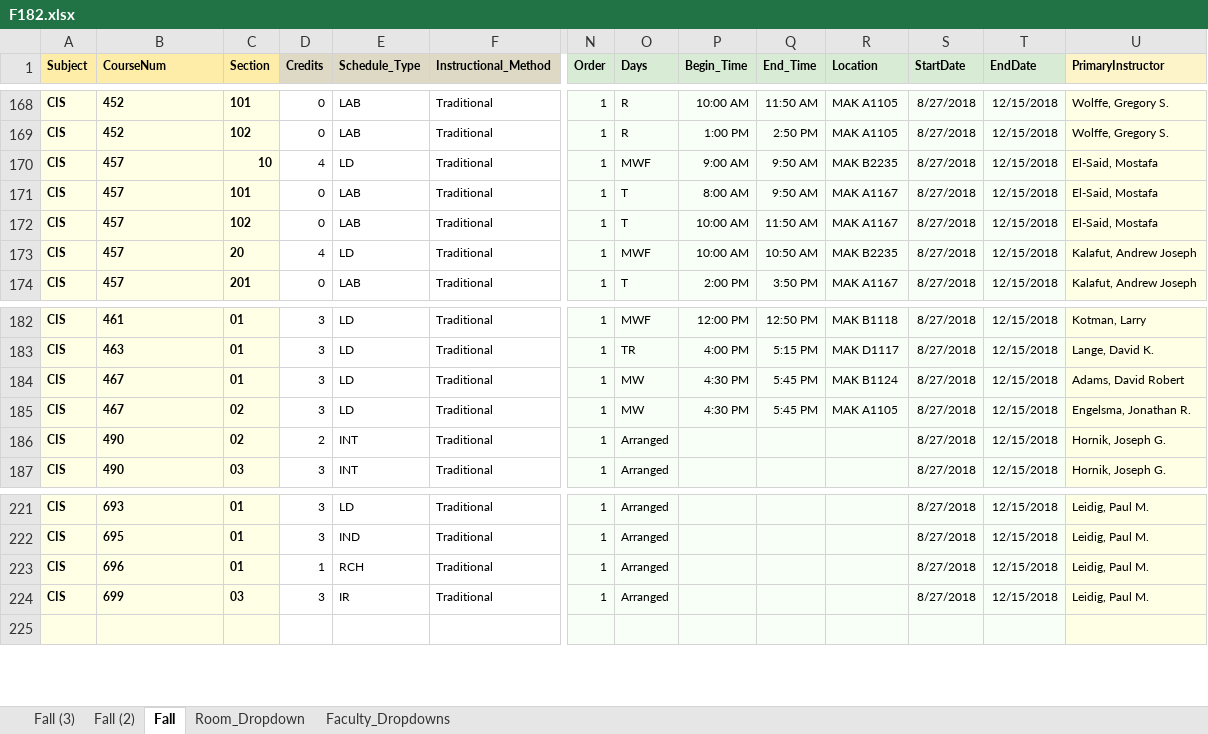
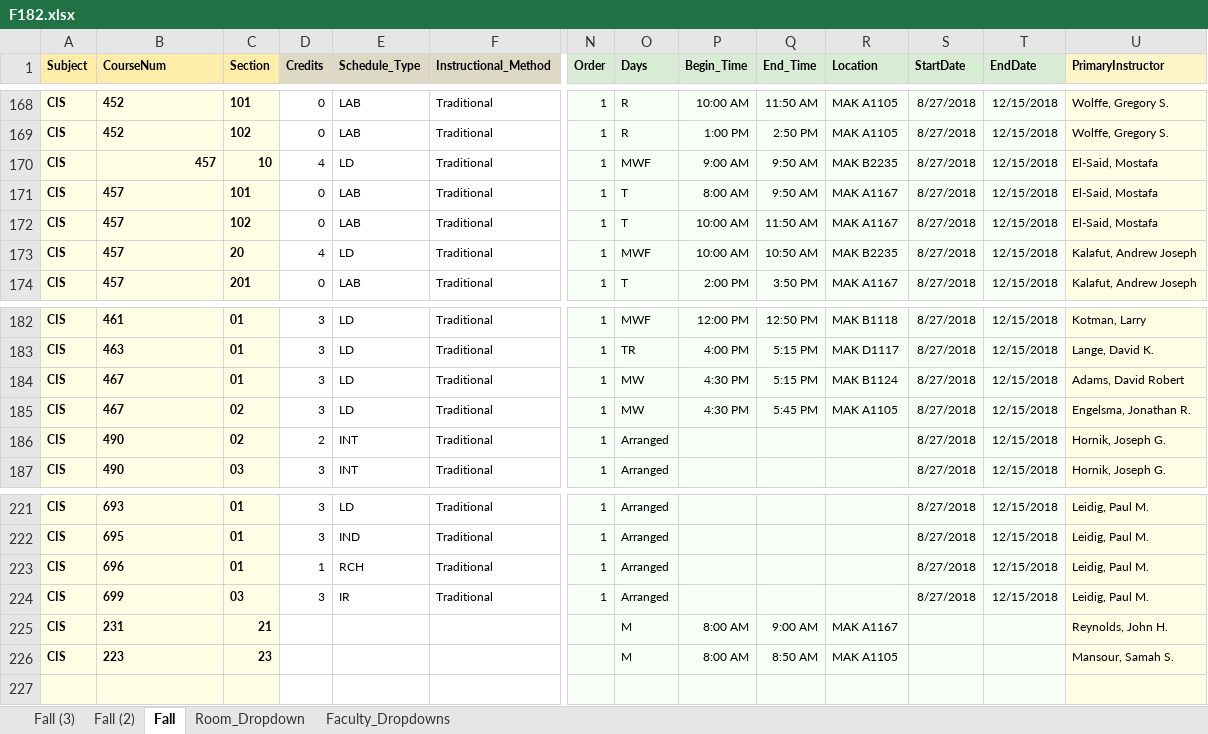
Before and after one commit to chitzinwin/463, an Excel workbook: spreadsheets/F182.xlsx, sheet Fall, drawn as a sheet; only a part is shown, gaps mark what is left out; values as stored, in another font and other column widths than the file's, no borders; rows hold the shown columns only; the diff names each change by its address in the sheet, - before the commit and + after, or states it on an @@ line.

```diff
--- a/spreadsheets/F182.xlsx (sheet Fall)
+++ b/spreadsheets/F182.xlsx (sheet Fall)
-B170 alignment: left
+B170 alignment: right
-Q184 (End_Time): 5:45 PM
+Q184 (End_Time): 5:15 PM
+row 225: CIS | 231 | 21 |  |  |  |  | M | 8:00 AM | 9:00 AM | MAK A1167 |  |  | Reynolds, John H.
+row 226: CIS | 223 | 23 |  |  |  |  | M | 8:00 AM | 8:50 AM | MAK A1105 |  |  | Mansour, Samah S.
```
Also changed, not shown: sheet Fall (3), sheet Fall (2), spreadsheets/F18.xlsx, spreadsheets/F18Test.xlsx, 18 other files.
